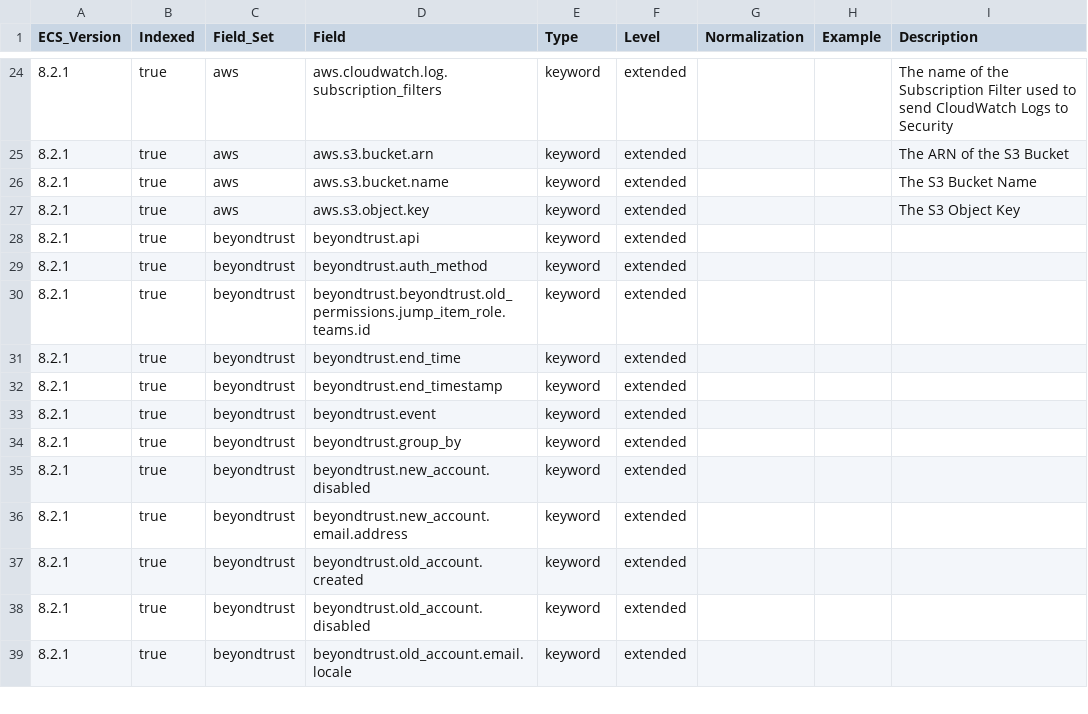
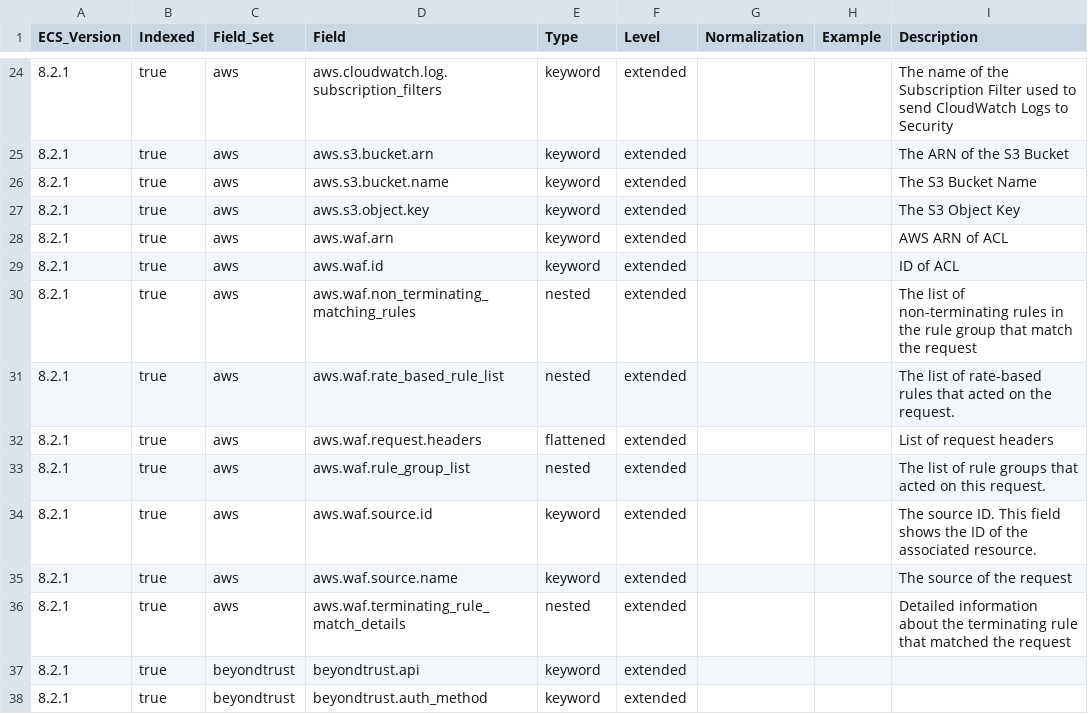
Before and after one commit to ucidentity/iso-ecs, a CSV file: generated/csv/fields.csv, drawn as a sheet; only a part is shown, gaps mark what is left out; the shorter side is filled out with more unchanged rows.

Commit message:
generate templates with new aws.waf fields

```diff
--- a/generated/csv/fields.csv
+++ b/generated/csv/fields.csv
@@ -27,2 +27,11 @@ ECS_Version,Indexed,Field_Set,Field,Type,Level,Normalization,Example,Description
 8.2.1,true,aws,aws.s3.object.key,keyword,extended,,,The S3 Object Key
+8.2.1,true,aws,aws.waf.arn,keyword,extended,,,AWS ARN of ACL
+8.2.1,true,aws,aws.waf.id,keyword,extended,,,ID of ACL
+8.2.1,true,aws,aws.waf.non_terminating_matching_rules,nested,extended,,,The list of non-terminating rules in the rule group that match the request
+8.2.1,true,aws,aws.waf.rate_based_rule_list,nested,extended,,,The list of rate-based rules that acted on the request.
+8.2.1,true,aws,aws.waf.request.headers,flattened,extended,,,List of request headers
+8.2.1,true,aws,aws.waf.rule_group_list,nested,extended,,,The list of rule groups that acted on this request.
+8.2.1,true,aws,aws.waf.source.id,keyword,extended,,,The source ID. This field shows the ID of the associated resource.
+8.2.1,true,aws,aws.waf.source.name,keyword,extended,,,The source of the request
+8.2.1,true,aws,aws.waf.terminating_rule_match_details,nested,extended,,,Detailed information about the terminating rule that matched the request
 8.2.1,true,beyondtrust,beyondtrust.api,keyword,extended,,,
```
Also changed, not shown: 8 other files.
